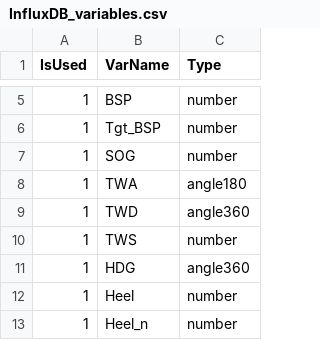
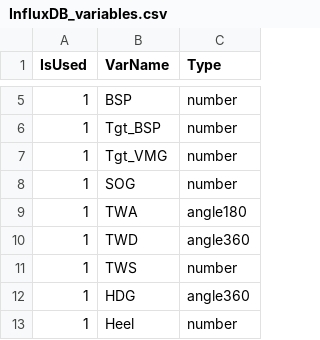
Before and after one commit to hugostubler-artemis/race-report-live, a CSV file: InfluxDB_variables.csv, drawn as a sheet; only a part is shown, gaps mark what is left out; the shorter side is filled out with more unchanged rows.

```diff
--- a/InfluxDB_variables.csv
+++ b/InfluxDB_variables.csv
@@ -6,2 +6,3 @@ IsUsed,VarName,Type
 1,Tgt_BSP,number
+1,Tgt_VMG,number
 1,SOG,number
```
Also changed, not shown: 5 other files.
